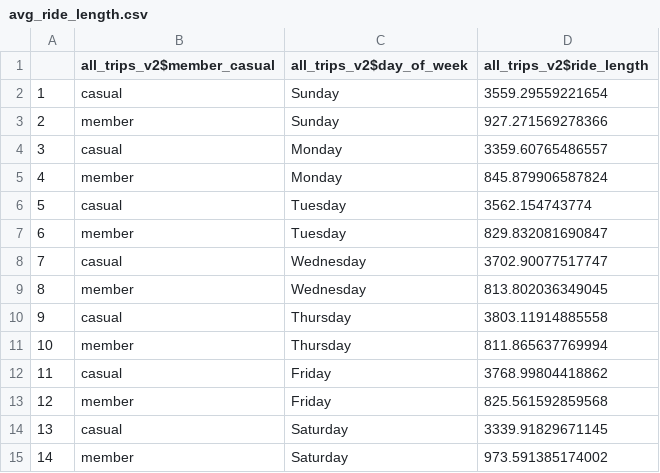
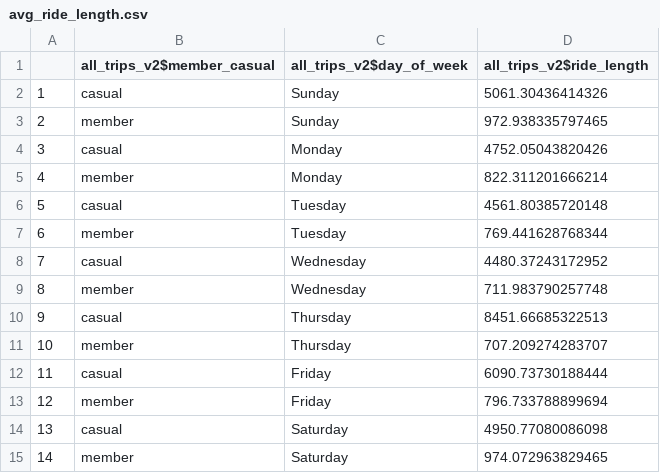
Before and after one commit to johbry17/Cyclistic-Analytics, a CSV file: resources/data/avg_ride_length.csv, drawn as a sheet.

Commit message:
feat: extract lat/long df in data_cleaning_v2

```diff
--- a/resources/data/avg_ride_length.csv
+++ b/resources/data/avg_ride_length.csv
@@ -1,15 +1,15 @@
 "","all_trips_v2$member_casual","all_trips_v2$day_of_week","all_trips_v2$ride_length"
-"1","casual","Sunday",3559.29559221654
-"2","member","Sunday",927.271569278366
-"3","casual","Monday",3359.60765486557
-"4","member","Monday",845.879906587824
-"5","casual","Tuesday",3562.154743774
-"6","member","Tuesday",829.832081690847
-"7","casual","Wednesday",3702.90077517747
-"8","member","Wednesday",813.802036349045
-"9","casual","Thursday",3803.11914885558
-"10","member","Thursday",811.865637769994
-"11","casual","Friday",3768.99804418862
-"12","member","Friday",825.561592859568
-"13","casual","Saturday",3339.91829671145
-"14","member","Saturday",973.591385174002
+"1","casual","Sunday",5061.30436414326
+"2","member","Sunday",972.938335797465
+"3","casual","Monday",4752.05043820426
+"4","member","Monday",822.311201666214
+"5","casual","Tuesday",4561.80385720148
+"6","member","Tuesday",769.441628768344
+"7","casual","Wednesday",4480.37243172952
+"8","member","Wednesday",711.983790257748
+"9","casual","Thursday",8451.66685322513
+"10","member","Thursday",707.209274283707
+"11","casual","Friday",6090.73730188444
+"12","member","Friday",796.733788899694
+"13","casual","Saturday",4950.77080086098
+"14","member","Saturday",974.072963829465
```
Also changed, not shown: 4 other files.
